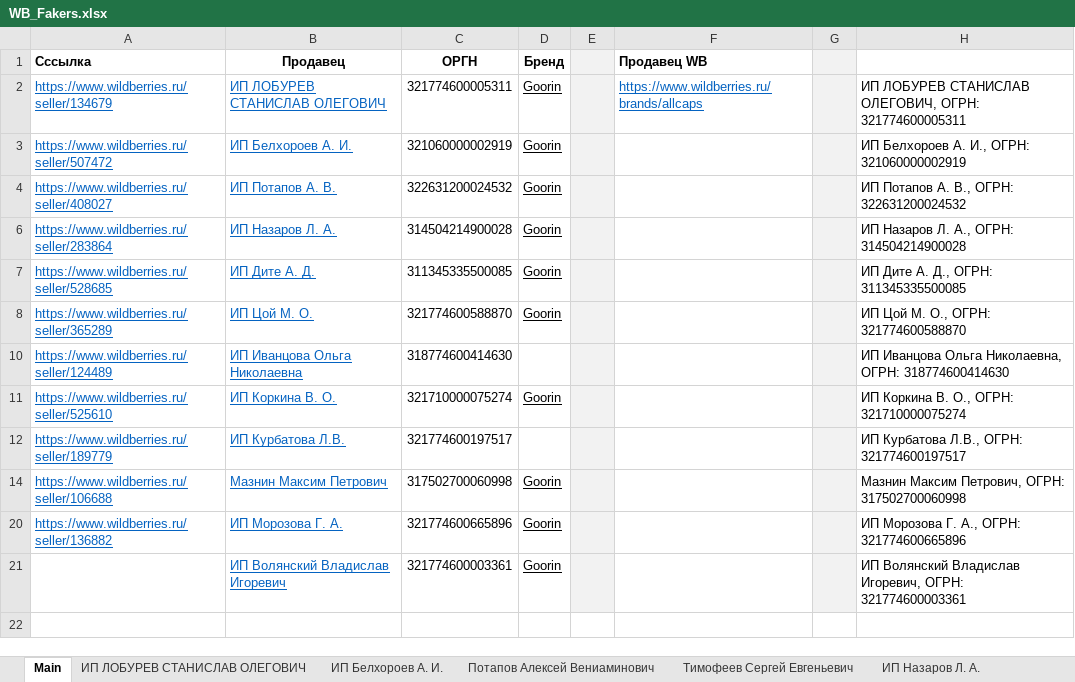
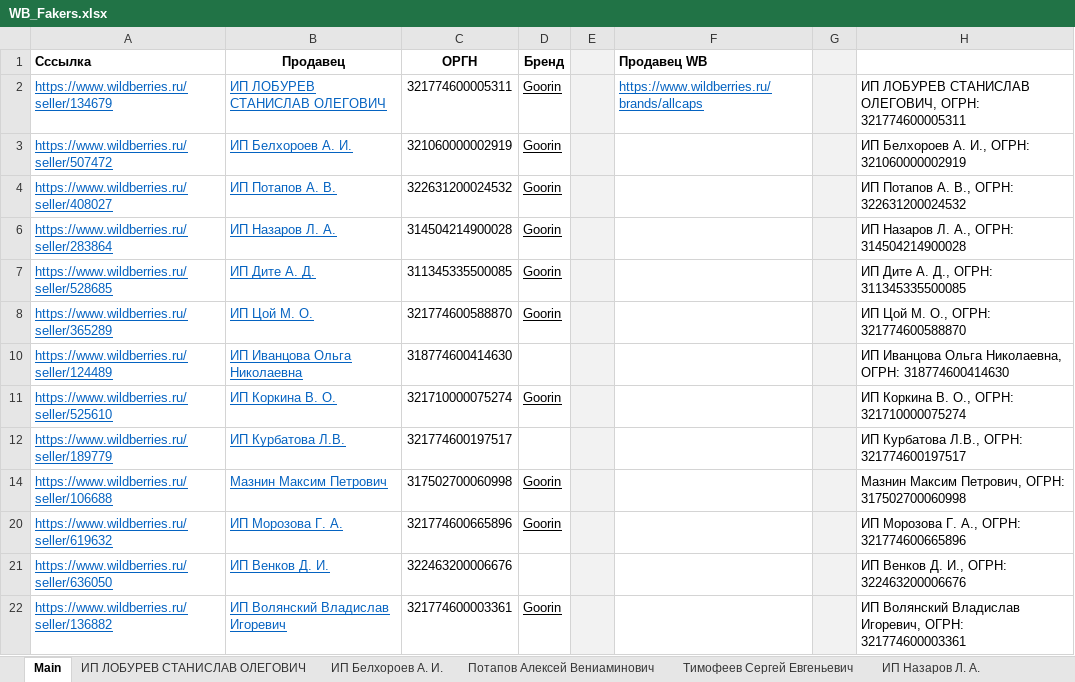
Before and after one commit to seyanaracore/HatsAndCaps, an Excel workbook: Wildberries/WB_Fakers.xlsx, sheet Main, drawn as a sheet; values as stored, in another font and other column widths than the file's, no borders; conditional formats not drawn; addresses are those after the commit; the diff names each change by its address in the sheet, - before the commit and + after, or states it on an @@ line.

```diff
--- a/Wildberries/WB_Fakers.xlsx (sheet Main)
+++ b/Wildberries/WB_Fakers.xlsx (sheet Main)
-A20 (Сссылка): https://www.wildberries.ru/seller/136882
+A20 (Сссылка): https://www.wildberries.ru/seller/619632
+row 21: https://www.wildberries.ru/seller/636050 | ИП Венков Д. И. | 322463200006676 |  |  |  |  | ИП Венков Д. И., ОГРН: 322463200006676
-A22 (Сссылка): (empty)
+A22 (Сссылка): https://www.wildberries.ru/seller/136882
```
Also changed, not shown: other sheet tabs, formulas that keep their value, 1 other file.
